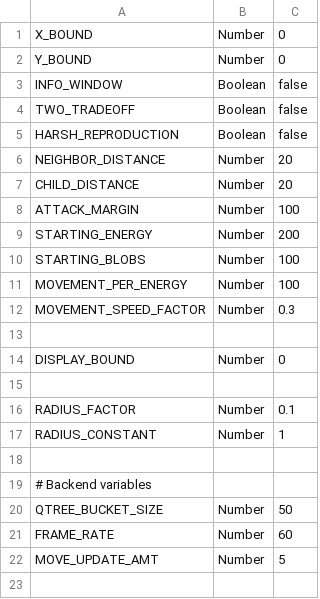
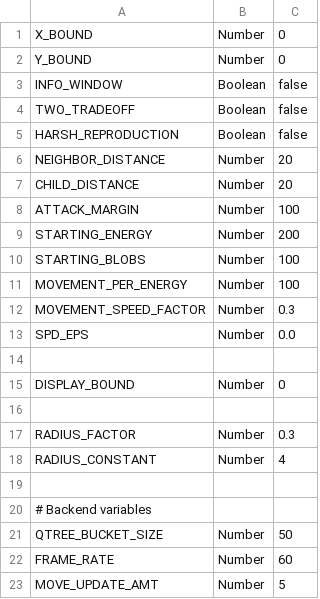
Before and after one commit to teamdandelion/bacteria-sim, a CSV file: settings/non_gui_settings.csv, drawn as a sheet.

```diff
--- a/settings/non_gui_settings.csv
+++ b/settings/non_gui_settings.csv
@@ -12,2 +12,3 @@ MOVEMENT_PER_ENERGY, Number, 100
 MOVEMENT_SPEED_FACTOR, Number, 0.3
+SPD_EPS, Number, 0.0
 
@@ -15,4 +16,4 @@ DISPLAY_BOUND, Number, 0
 
-RADIUS_FACTOR, Number, 0.1
-RADIUS_CONSTANT, Number, 1
+RADIUS_FACTOR, Number, 0.3
+RADIUS_CONSTANT, Number, 4
 
```
Also changed, not shown: settings/gui_settings.csv, 21 other files.
